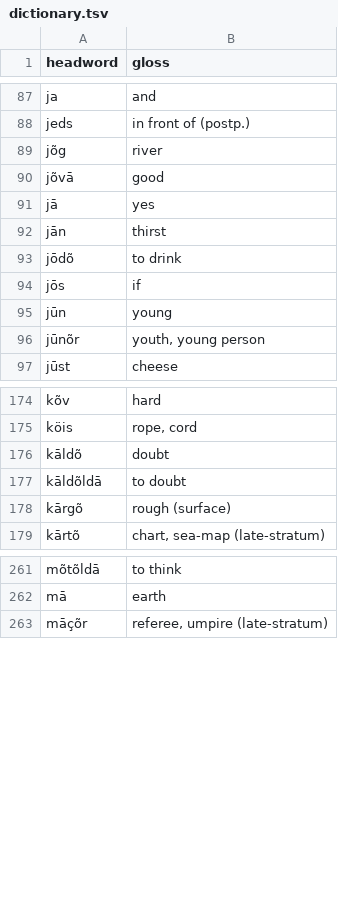
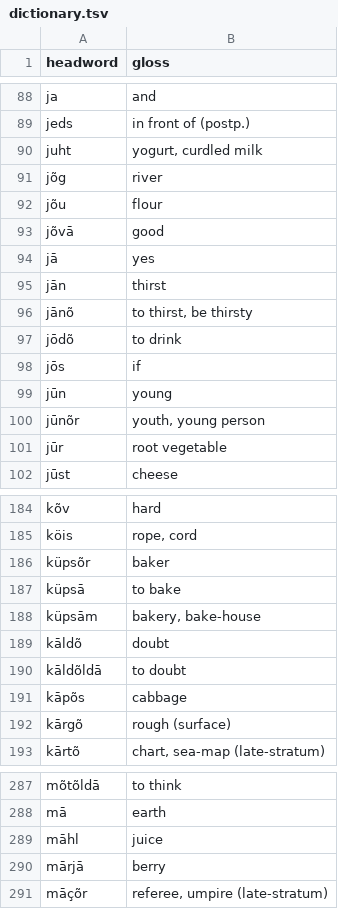
Before and after one commit to quarterback/kels, a TSV file: data/dictionary.tsv, drawn as a sheet; only a part is shown, gaps mark what is left out; the diff covers the shown part only.

```diff
--- a/data/dictionary.tsv
+++ b/data/dictionary.tsv
@@ -88,3 +89,5 @@ ja	and
 jeds	in front of (postp.)
+juht	yogurt, curdled milk
 jõg	river
+jõu	flour
 jõvā	good
@@ -92,2 +95,3 @@ jā	yes
 jān	thirst
+jānõ	to thirst, be thirsty
 jōdõ	to drink
@@ -96,2 +100,3 @@ jūn	young
 jūnõr	youth, young person
+jūr	root vegetable
 jūst	cheese
@@ -175,4 +185,8 @@ kõv	hard
 köis	rope, cord
+küpsõr	baker
+küpsā	to bake
+küpsām	bakery, bake-house
 kāldõ	doubt
 kāldõldā	to doubt
+kāpõs	cabbage
 kārgõ	rough (surface)
@@ -262,2 +288,4 @@ mõtõldā	to think
 mā	earth
+māhl	juice
+mārjā	berry
 māçõr	referee, umpire (late-stratum)
```
Also changed, not shown: 39 added rows elsewhere in this file, 3 other files.
